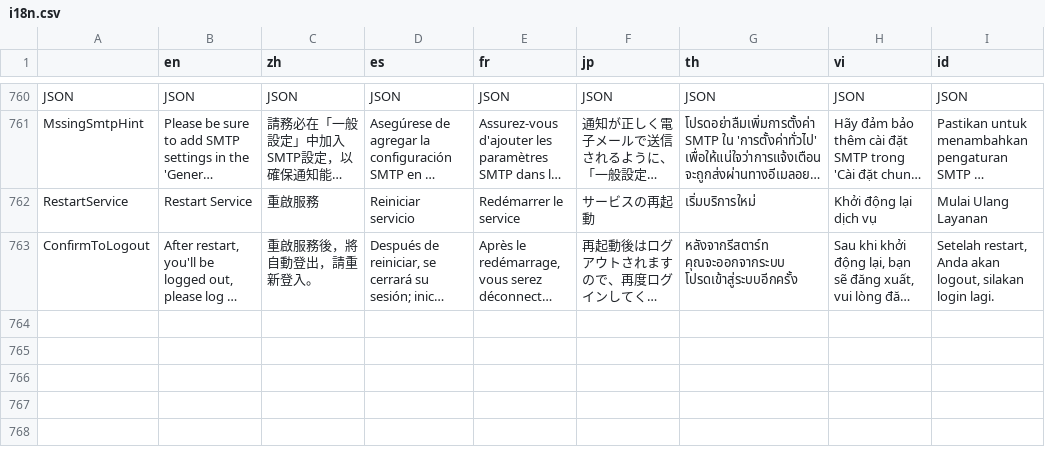
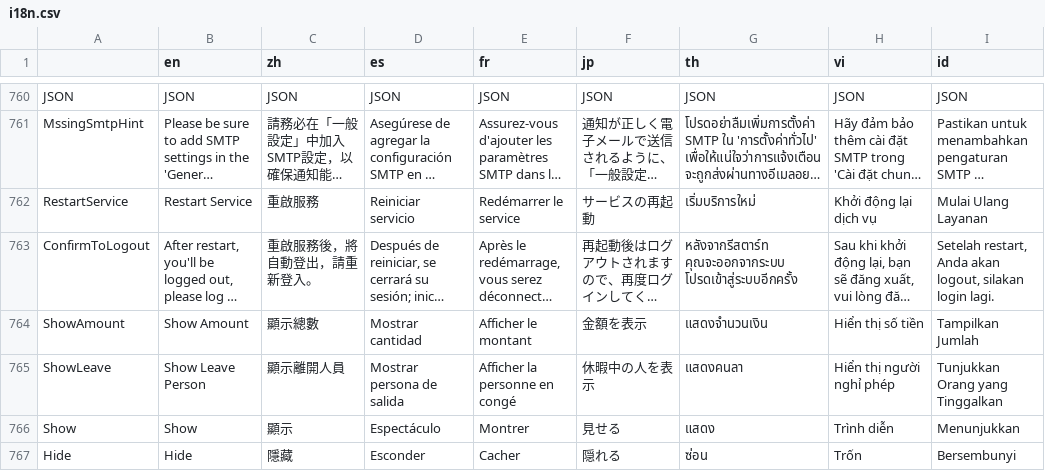
Before and after one commit to e234xp/airafaceWeb-2.0, a CSV file: src/i18n/i18n.csv, drawn as a sheet; only a part is shown, gaps mark what is left out; long unchanged cells end in …; the diff names each change by its address in the sheet, - before the commit and + after, or states it on an @@ line.

```diff
--- a/src/i18n/i18n.csv
+++ b/src/i18n/i18n.csv
+row 764: ShowAmount | Show Amount | 顯示總數 | Mostrar cantidad | Afficher le montant | 金額を表示 | แสดงจำนวนเงิน | Hiển thị số tiền | Tampilkan Jumlah
+row 765: ShowLeave | Show Leave Person | 顯示離開人員 | Mostrar persona de salida | Afficher la personne en congé | 休暇中の人を表示 | แสดงคนลา | Hiển thị người nghỉ phép | Tunjukkan Orang yang Tinggalkan
+row 766: Show | Show | 顯示 | Espectáculo | Montrer | 見せる | แสดง | Trình diễn | Menunjukkan
+row 767: Hide | Hide | 隱藏 | Esconder | Cacher | 隠れる | ซ่อน | Trốn | Bersembunyi
```
Also changed, not shown: 13 other files.
